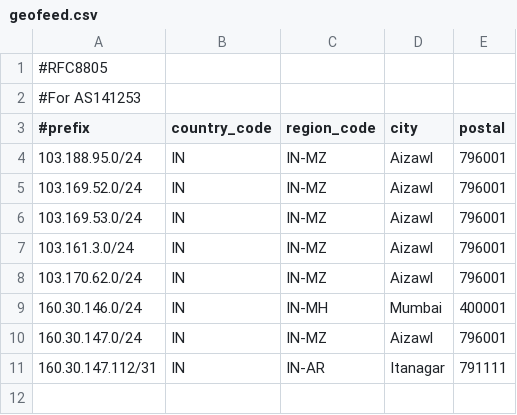
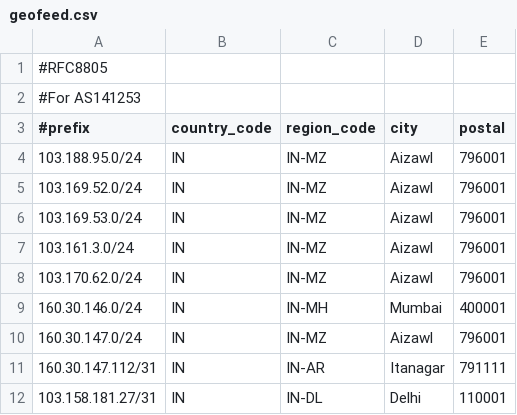
Before and after one commit to vipulpatel-muft/geofeed, a CSV file: geofeed.csv, drawn as a sheet; the diff names each change by its address in the sheet, - before the commit and + after, or states it on an @@ line.

Commit message:
Update geofeed.csv

```diff
--- a/geofeed.csv
+++ b/geofeed.csv
+row 12: 103.158.181.27/31 | IN | IN-DL | Delhi | 110001
```
